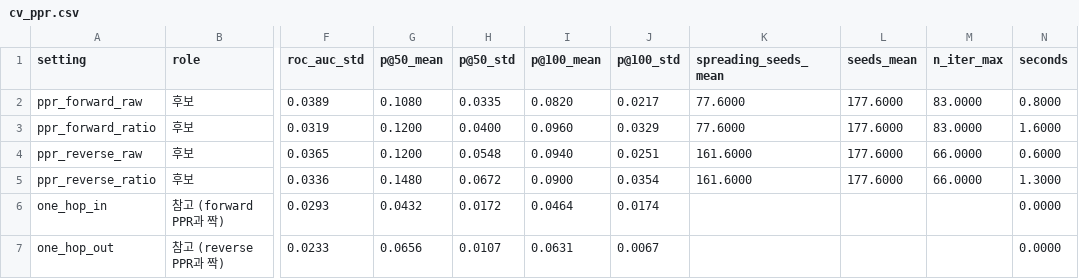
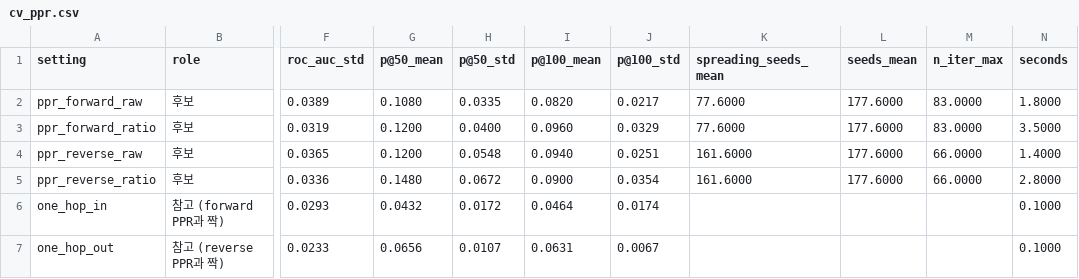
Before and after one commit to bang0930/webspam-link-analysis, a CSV file: results/tables/cv_ppr.csv, drawn as a sheet; only a part is shown, gaps mark what is left out; the diff names each change by its address in the sheet, - before the commit and + after, or states it on an @@ line.

```diff
--- a/results/tables/cv_ppr.csv
+++ b/results/tables/cv_ppr.csv
-N2 (seconds): 0.8000
+N2 (seconds): 1.8000
-N3 (seconds): 1.6000
+N3 (seconds): 3.5000
-N4 (seconds): 0.6000
+N4 (seconds): 1.4000
-N5 (seconds): 1.3000
+N5 (seconds): 2.8000
-N6:N7 (seconds): 0.0000
+N6:N7 (seconds): 0.1000
```
Also changed, not shown: results/tables/lsh_candidate_counts.csv, results/tables/lsh_validation.csv, 4 other files.
